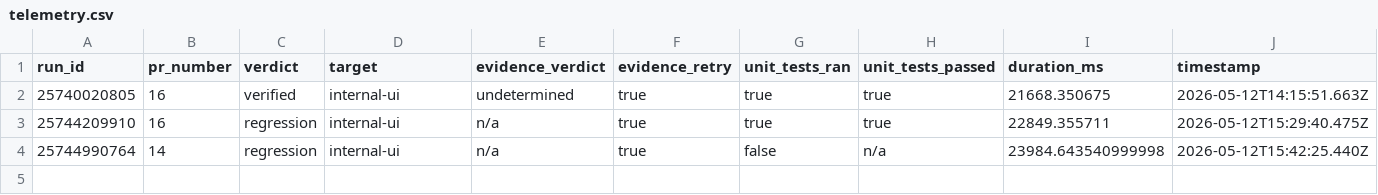
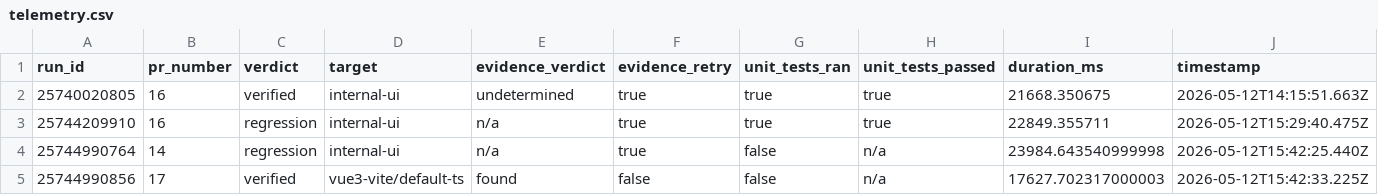
Before and after one commit to valentinpalkovic/storybook, a CSV file: telemetry.csv, drawn as a sheet.

```diff
--- a/telemetry.csv
+++ b/telemetry.csv
@@ -4 +4,2 @@ run_id,pr_number,verdict,target,evidence_verdict,evidence_retry,unit_tests_ran,u
 "25744990764","14","regression","internal-ui","n/a","true","false","n/a","23984.643540999998","2026-05-12T15:42:25.440Z"
+"25744990856","17","verified","vue3-vite/default-ts","found","false","false","n/a","17627.702317000003","2026-05-12T15:42:33.225Z"
```
